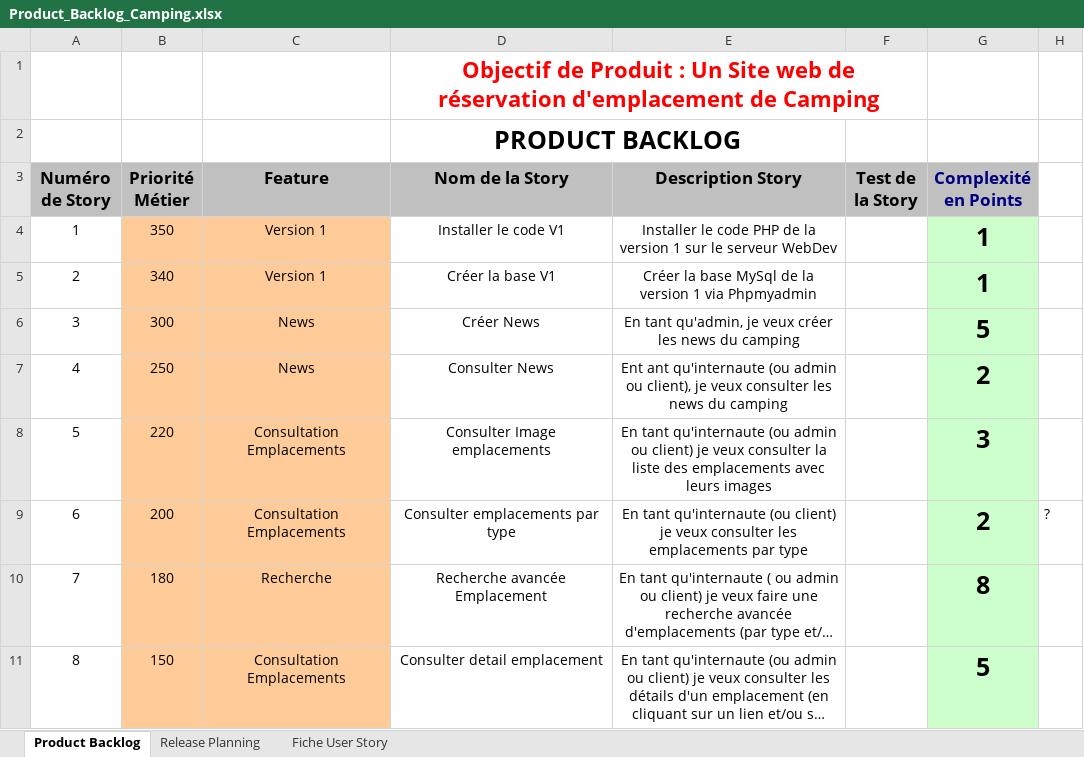
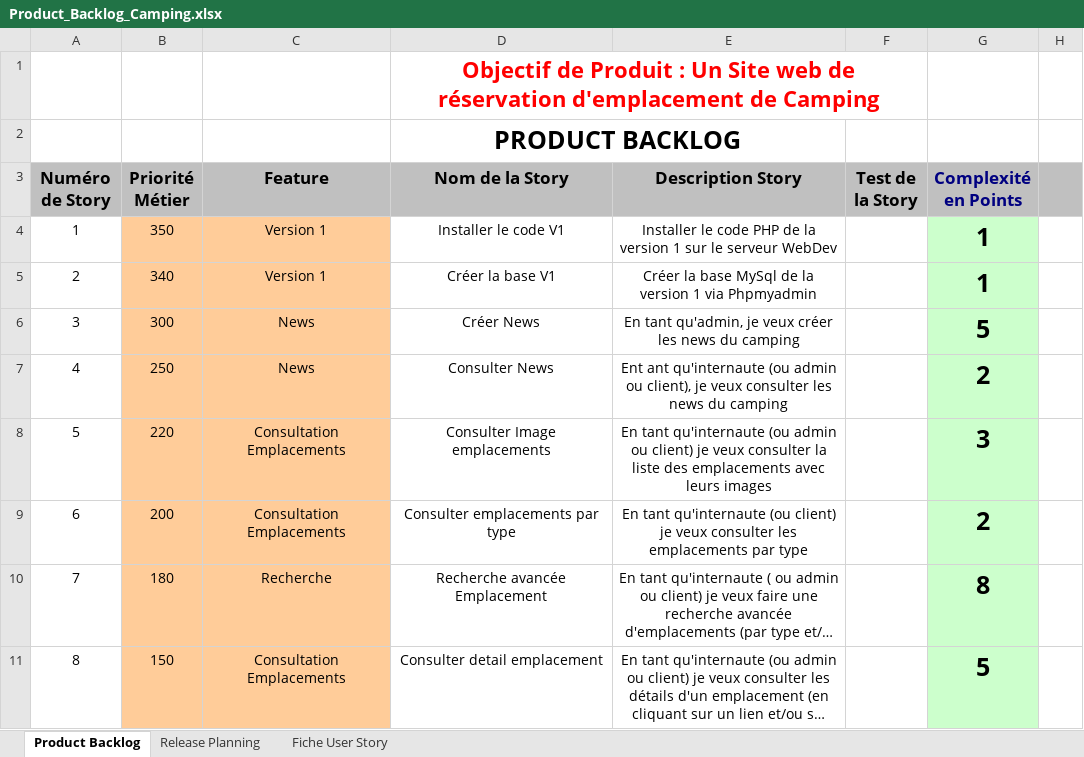
Before and after one commit to Borloo/Scrumitos, an Excel workbook: Product_Backlog_Camping.xlsx, sheet Product Backlog, drawn as a sheet; only a part is shown; long unchanged cells end in …; values as stored, in another font and other column widths than the file's, no borders; the diff names each change by its address in the sheet, - before the commit and + after, or states it on an @@ line.

Commit message:
Modif du Product BackLog avec vélocité + graphique

```diff
--- a/Product_Backlog_Camping.xlsx (sheet Product Backlog)
+++ b/Product_Backlog_Camping.xlsx (sheet Product Backlog)
-H3 fill: none
+H3 fill: #C0C0C0
-H9: ?
+H9: (empty)
```
Also changed, not shown: sheet Release Planning.
